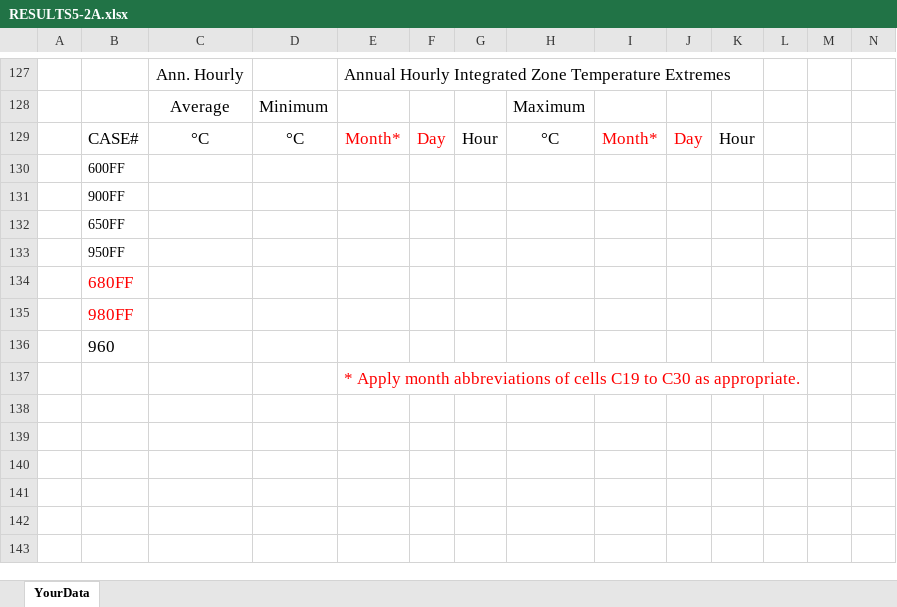
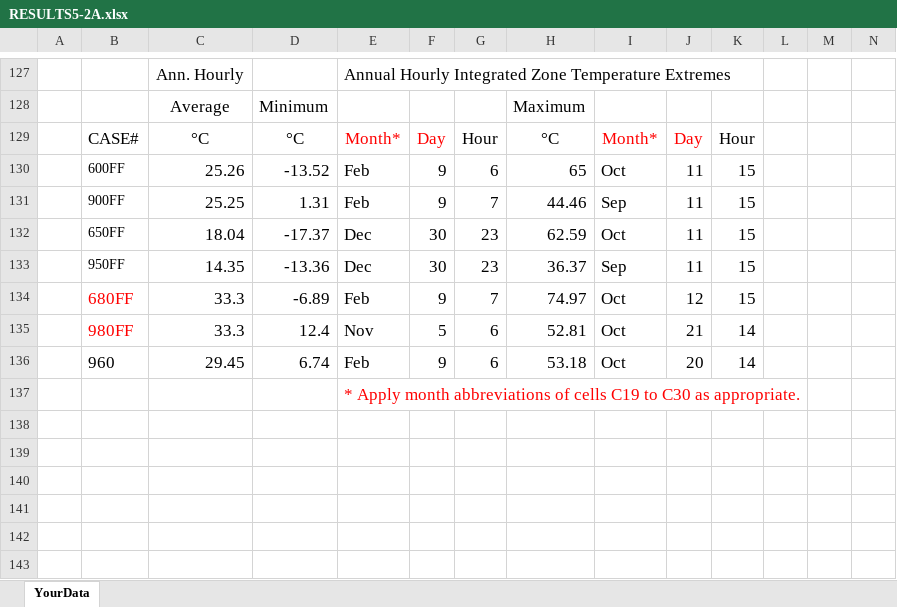
Before and after one commit to JasonGlazer/ashrae-140-automation, an Excel workbook: input/DeST/2.0.20190401/RESULTS5-2A.xlsx, sheet YourData, drawn as a sheet; only a part is shown, gaps mark what is left out; values as stored, in another font and other column widths than the file's, no borders; removed rows and columns are numbered as before the commit, all else as after; rows hold the shown columns only; the diff names each change by its address in the sheet, - before the commit and + after, or states it on an @@ line.

```diff
--- a/input/DeST/2.0.20190401/RESULTS5-2A.xlsx (sheet YourData)
+++ b/input/DeST/2.0.20190401/RESULTS5-2A.xlsx (sheet YourData)
-row 130:  | 600FF
-row 131:  | 900FF
-row 132:  | 650FF
-row 133:  | 950FF
-row 134:  | 680FF
-row 135:  | 980FF
-row 136:  | 960
+row 130:  | 600FF | 25.26 | -13.52 | Feb | 9 | 6 | 65 | Oct | 11 | 15
+row 131:  | 900FF | 25.25 | 1.31 | Feb | 9 | 7 | 44.46 | Sep | 11 | 15
+row 132:  | 650FF | 18.04 | -17.37 | Dec | 30 | 23 | 62.59 | Oct | 11 | 15
+row 133:  | 950FF | 14.35 | -13.36 | Dec | 30 | 23 | 36.37 | Sep | 11 | 15
+row 134:  | 680FF | 33.3 | -6.89 | Feb | 9 | 7 | 74.97 | Oct | 12 | 15
+row 135:  | 980FF | 33.3 | 12.4 | Nov | 5 | 6 | 52.81 | Oct | 21 | 14
+row 136:  | 960 | 29.45 | 6.74 | Feb | 9 | 6 | 53.18 | Oct | 20 | 14
```
Also changed, not shown: input/BSIMAC/9.9.0.7.4/RESULTS5-2A.xlsx, input/CSE/0.861.1/RESULTS5-2A.xlsx, 9 other files.
